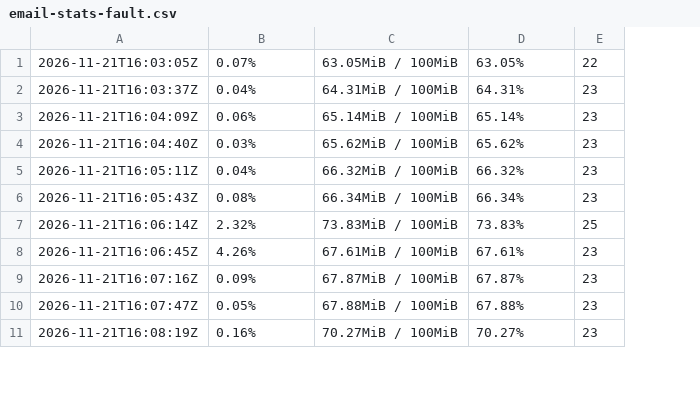
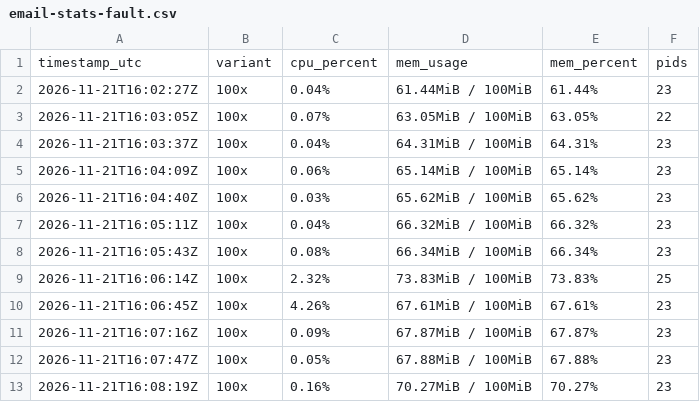
Before and after one commit to ParthTagalpallewar/OpsPilot, a CSV file: testbed/scenarios/email-stats-fault.csv, drawn as a sheet; only a part is shown; addresses are those after the commit; the diff names each change by its address in the sheet, - before the commit and + after, or states it on an @@ line.

```diff
--- a/testbed/scenarios/email-stats-fault.csv
+++ b/testbed/scenarios/email-stats-fault.csv
+column B, rows 3-13: all 100x
+row 1: timestamp_utc | variant | cpu_percent | mem_usage | mem_percent | pids
+row 2: 2026-11-21T16:02:27Z | 100x | 0.04% | 61.44MiB / 100MiB | 61.44% | 23
```
Also changed, not shown: testbed/scenarios/email-stats-baseline.csv, 9 other files.
